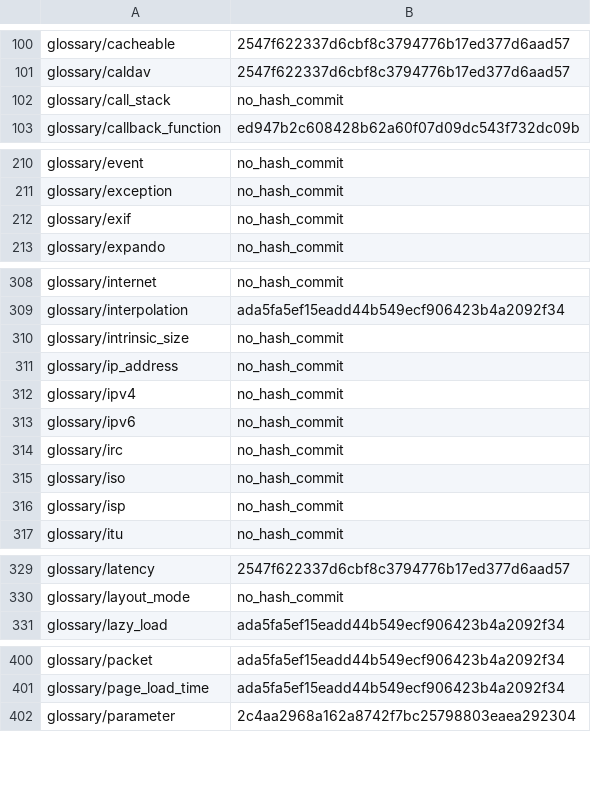
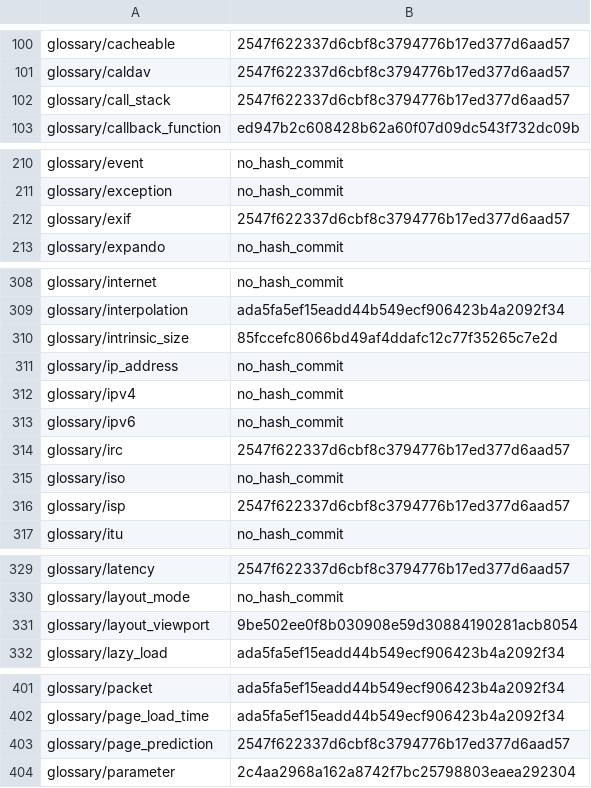
Before and after one commit to tristantheb/history-content-stats, a CSV file: history/logs-ja.csv, drawn as a sheet; only a part is shown, gaps mark what is left out; the diff covers the shown part only.

Commit message:
sync(data): synchronize repositories data (#533)

```diff
--- a/history/logs-ja.csv
+++ b/history/logs-ja.csv
@@ -101,3 +101,3 @@ glossary/cacheable,2547f622337d6cbf8c3794776b17ed377d6aad57
 glossary/caldav,2547f622337d6cbf8c3794776b17ed377d6aad57
-glossary/call_stack,no_hash_commit
+glossary/call_stack,2547f622337d6cbf8c3794776b17ed377d6aad57
 glossary/callback_function,ed947b2c608428b62a60f07d09dc543f732dc09b
@@ -211,3 +211,3 @@ glossary/event,no_hash_commit
 glossary/exception,no_hash_commit
-glossary/exif,no_hash_commit
+glossary/exif,2547f622337d6cbf8c3794776b17ed377d6aad57
 glossary/expando,no_hash_commit
@@ -309,3 +309,3 @@ glossary/internet,no_hash_commit
 glossary/interpolation,ada5fa5ef15eadd44b549ecf906423b4a2092f34
-glossary/intrinsic_size,no_hash_commit
+glossary/intrinsic_size,85fccefc8066bd49af4ddafc12c77f35265c7e2d
 glossary/ip_address,no_hash_commit
@@ -313,5 +313,5 @@ glossary/ipv4,no_hash_commit
 glossary/ipv6,no_hash_commit
-glossary/irc,no_hash_commit
+glossary/irc,2547f622337d6cbf8c3794776b17ed377d6aad57
 glossary/iso,no_hash_commit
-glossary/isp,no_hash_commit
+glossary/isp,2547f622337d6cbf8c3794776b17ed377d6aad57
 glossary/itu,no_hash_commit
@@ -330,2 +330,3 @@ glossary/latency,2547f622337d6cbf8c3794776b17ed377d6aad57
 glossary/layout_mode,no_hash_commit
+glossary/layout_viewport,9be502ee0f8b030908e59d30884190281acb8054
 glossary/lazy_load,ada5fa5ef15eadd44b549ecf906423b4a2092f34
@@ -401,2 +402,3 @@ glossary/packet,ada5fa5ef15eadd44b549ecf906423b4a2092f34
 glossary/page_load_time,ada5fa5ef15eadd44b549ecf906423b4a2092f34
+glossary/page_prediction,2547f622337d6cbf8c3794776b17ed377d6aad57
 glossary/parameter,2c4aa2968a162a8742f7bc25798803eaea292304
```
Also changed, not shown: 2 edited cells elsewhere in this file, history/logs-fr.csv, statistics/parity-de.csv, 5 other files.
